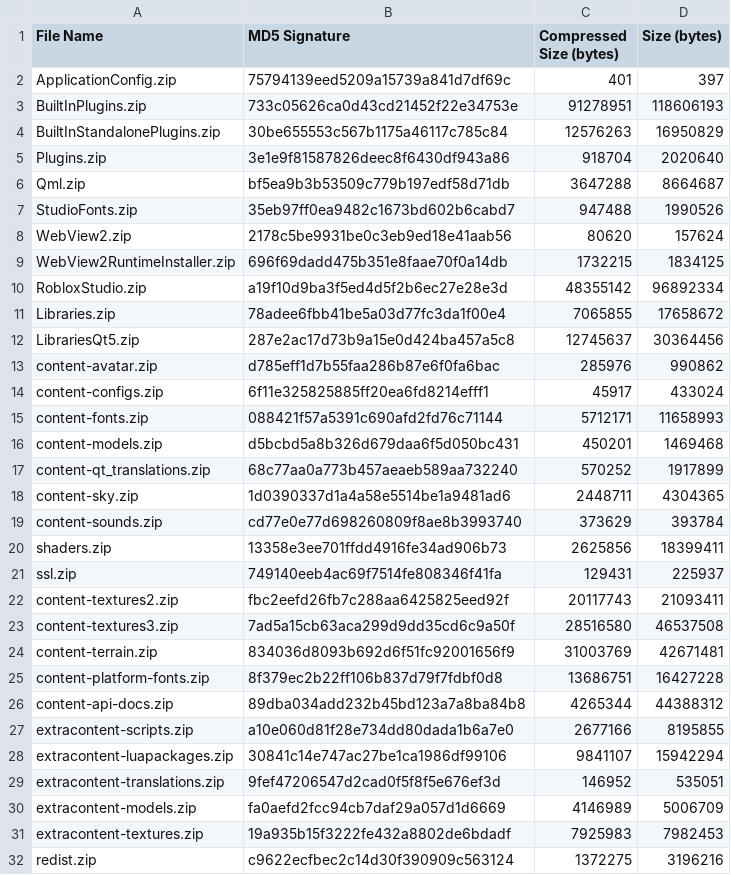
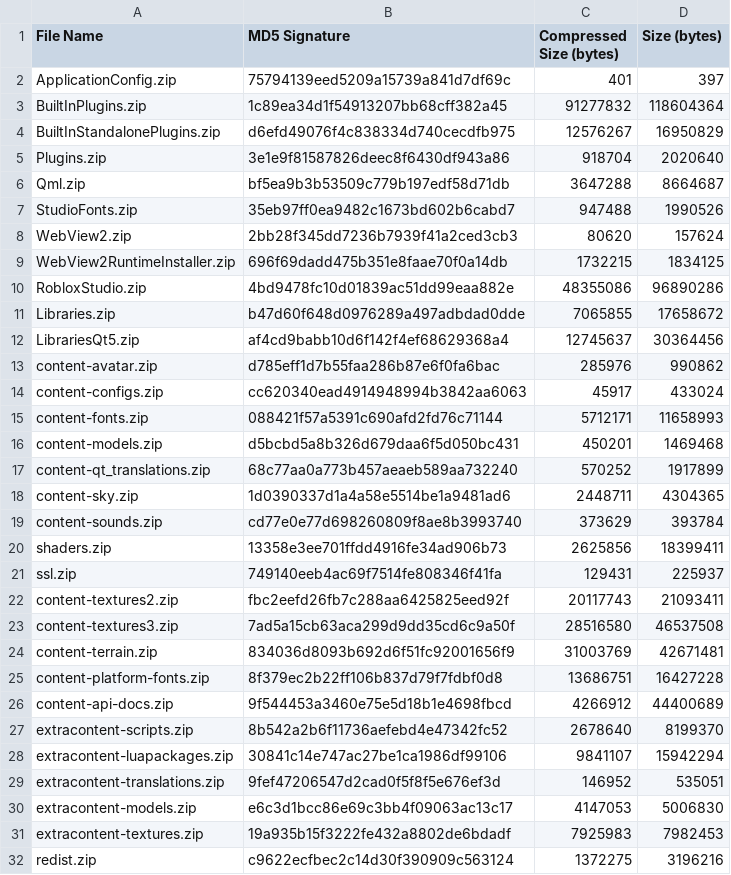
Before and after one commit to totoygamingyt/Roblox-Client-Tracker, a CSV file: rbxPkgManifest.csv, drawn as a sheet.

```diff
--- a/rbxPkgManifest.csv
+++ b/rbxPkgManifest.csv
@@ -2,4 +2,4 @@ File Name,MD5 Signature,Compressed Size (bytes),Size (bytes)
 ApplicationConfig.zip,75794139eed5209a15739a841d7df69c,401,397
-BuiltInPlugins.zip,733c05626ca0d43cd21452f22e34753e,91278951,118606193
-BuiltInStandalonePlugins.zip,30be655553c567b1175a46117c785c84,12576263,16950829
+BuiltInPlugins.zip,1c89ea34d1f54913207bb68cff382a45,91277832,118604364
+BuiltInStandalonePlugins.zip,d6efd49076f4c838334d740cecdfb975,12576267,16950829
 Plugins.zip,3e1e9f81587826deec8f6430df943a86,918704,2020640
@@ -7,9 +7,9 @@ Qml.zip,bf5ea9b3b53509c779b197edf58d71db,3647288,8664687
 StudioFonts.zip,35eb97ff0ea9482c1673bd602b6cabd7,947488,1990526
-WebView2.zip,2178c5be9931be0c3eb9ed18e41aab56,80620,157624
+WebView2.zip,2bb28f345dd7236b7939f41a2ced3cb3,80620,157624
 WebView2RuntimeInstaller.zip,696f69dadd475b351e8faae70f0a14db,1732215,1834125
-RobloxStudio.zip,a19f10d9ba3f5ed4d5f2b6ec27e28e3d,48355142,96892334
-Libraries.zip,78adee6fbb41be5a03d77fc3da1f00e4,7065855,17658672
-LibrariesQt5.zip,287e2ac17d73b9a15e0d424ba457a5c8,12745637,30364456
+RobloxStudio.zip,4bd9478fc10d01839ac51dd99eaa882e,48355086,96890286
+Libraries.zip,b47d60f648d0976289a497adbdad0dde,7065855,17658672
+LibrariesQt5.zip,af4cd9babb10d6f142f4ef68629368a4,12745637,30364456
 content-avatar.zip,d785eff1d7b55faa286b87e6f0fa6bac,285976,990862
-content-configs.zip,6f11e325825885ff20ea6fd8214efff1,45917,433024
+content-configs.zip,cc620340ead4914948994b3842aa6063,45917,433024
 content-fonts.zip,088421f57a5391c690afd2fd76c71144,5712171,11658993
@@ -25,7 +25,7 @@ content-terrain.zip,834036d8093b692d6f51fc92001656f9,31003769,42671481
 content-platform-fonts.zip,8f379ec2b22ff106b837d79f7fdbf0d8,13686751,16427228
-content-api-docs.zip,89dba034add232b45bd123a7a8ba84b8,4265344,44388312
-extracontent-scripts.zip,a10e060d81f28e734dd80dada1b6a7e0,2677166,8195855
+content-api-docs.zip,9f544453a3460e75e5d18b1e4698fbcd,4266912,44400689
+extracontent-scripts.zip,8b542a2b6f11736aefebd4e47342fc52,2678640,8199370
 extracontent-luapackages.zip,30841c14e747ac27be1ca1986df99106,9841107,15942294
 extracontent-translations.zip,9fef47206547d2cad0f5f8f5e676ef3d,146952,535051
-extracontent-models.zip,fa0aefd2fcc94cb7daf29a057d1d6669,4146989,5006709
+extracontent-models.zip,e6c3d1bcc86e69c3bb4f09063ac13c17,4147053,5006830
 extracontent-textures.zip,19a935b15f3222fe432a8802de6bdadf,7925983,7982453
```
Also changed, not shown: BuiltInPlugins/Toolbox/LocalizationSource/LocalizedStrings.csv, 19 other files.
